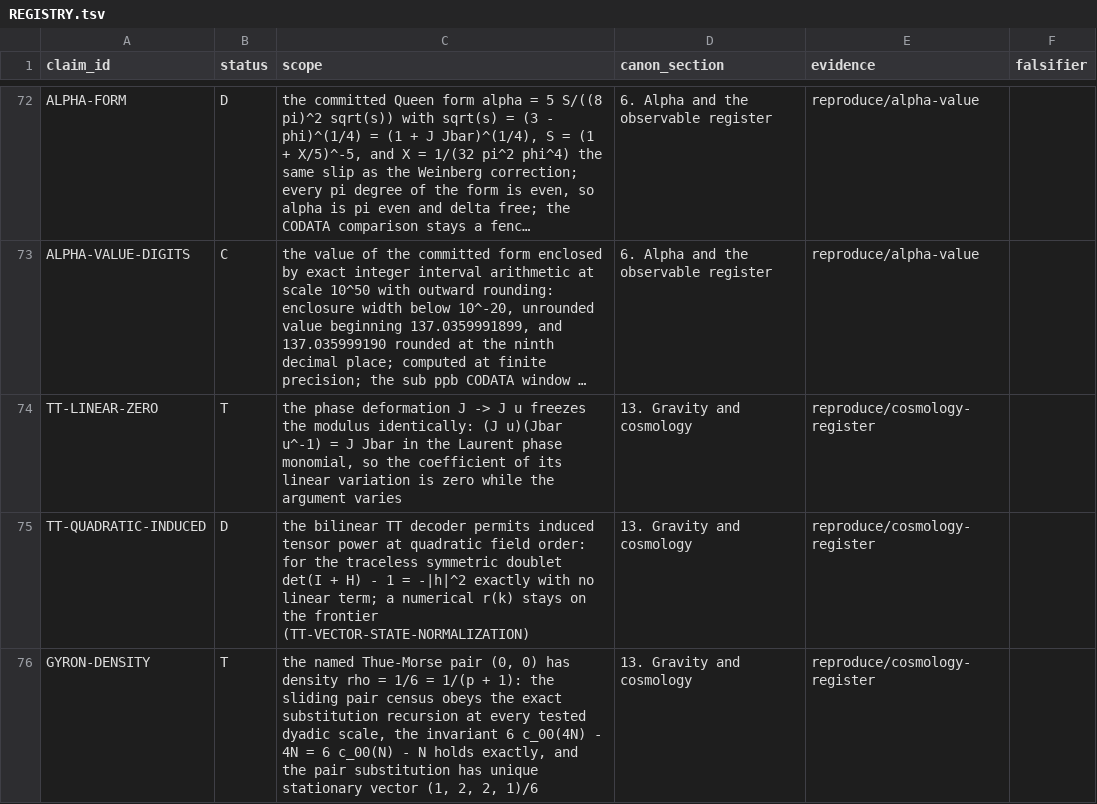
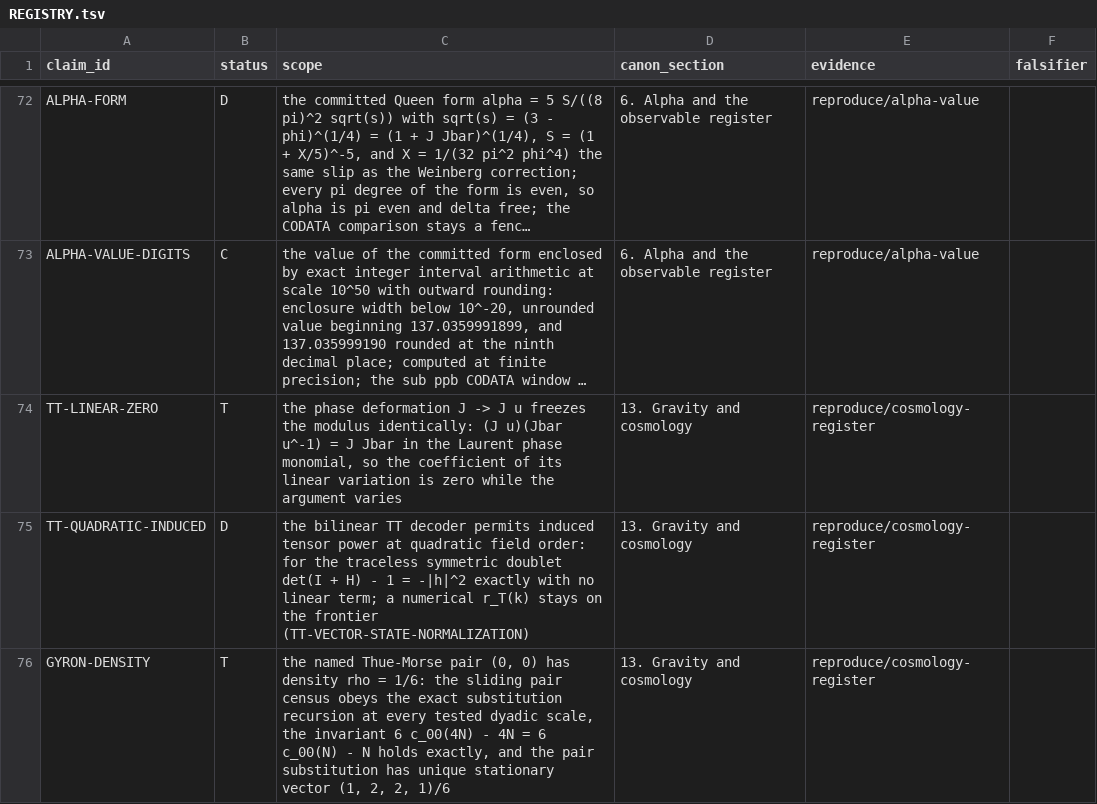
Before and after one commit to mathorn1973/twist-j, a TSV file: canon/REGISTRY.tsv, drawn as a sheet; only a part is shown, gaps mark what is left out; long unchanged cells end in …; the diff covers the shown part only; the diff names each change by its address in the sheet, - before the commit and + after, or states it on an @@ line.

```diff
--- a/canon/REGISTRY.tsv
+++ b/canon/REGISTRY.tsv
-C75 (scope): …a numerical r(k) stays on…
+C75 (scope): …a numerical r_T(k) stays on…
-C76 (scope): …rho = 1/6 = 1/(p + 1): the sliding…
+C76 (scope): …rho = 1/6: the sliding…
```
Also changed, not shown: 3 edited cells elsewhere in this file, canon/EVIDENCE.tsv, canon/HISTORY.tsv, 19 other files.
